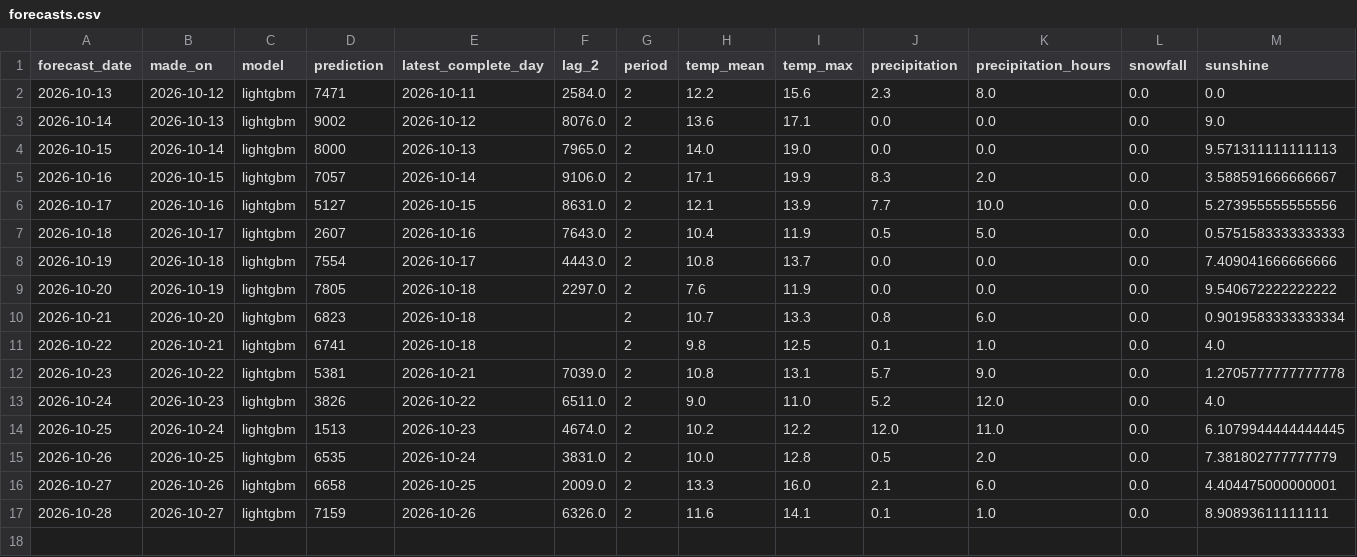
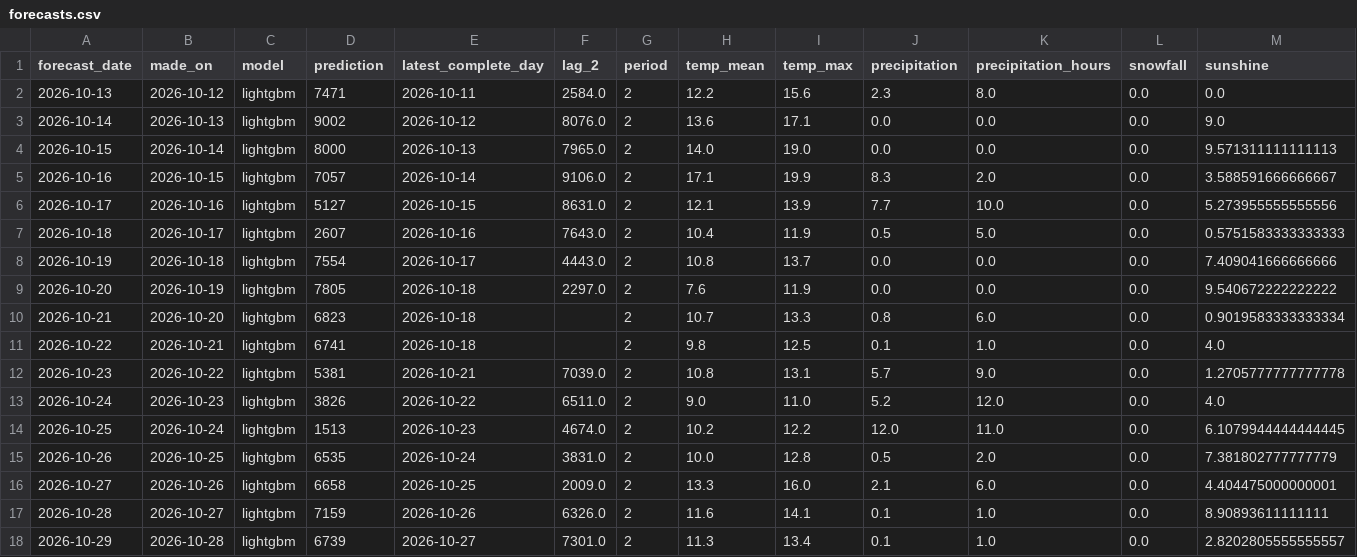
Before and after one commit to annikahackenberg/muenster-cycling-data, a CSV file: forecasts/forecasts.csv, drawn as a sheet; only a part is shown; rows hold the shown columns only; the diff names each change by its address in the sheet, - before the commit and + after, or states it on an @@ line.

```diff
--- a/forecasts/forecasts.csv
+++ b/forecasts/forecasts.csv
+row 18: 2026-10-29 | 2026-10-28 | lightgbm | 6739 | 2026-10-27 | 7301.0 | 2 | 11.3 | 13.4 | 0.1 | 1.0 | 0.0 | 2.8202805555555557
```
Also changed, not shown: forecasts/sites_forecasts.csv, 1 other file.
